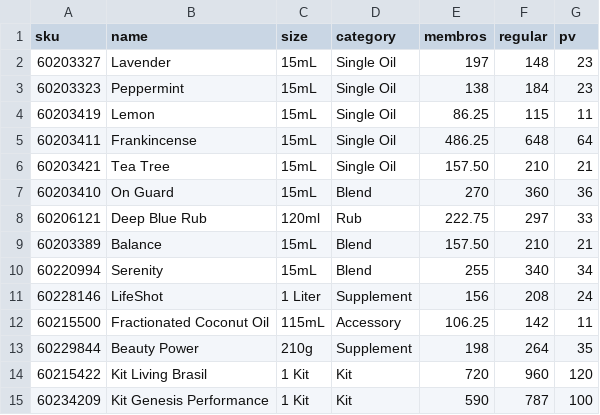
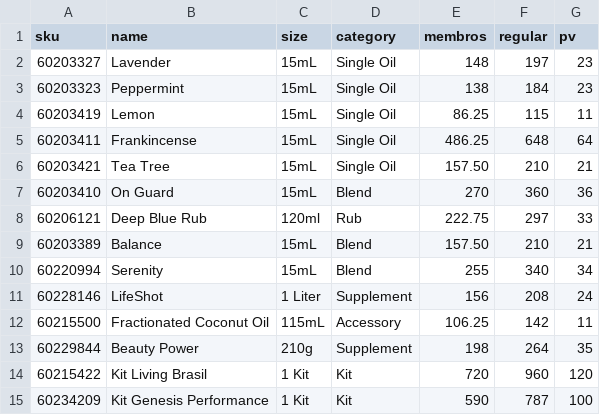
Before and after one commit to vinironconi/advocate-toolkit, a CSV file: products.csv, drawn as a sheet.

Commit message:
modified the values on the csv file

```diff
--- a/products.csv
+++ b/products.csv
@@ -1,3 +1,3 @@
 sku,name,size,category,membros,regular,pv
-60203327,Lavender,15mL,Single Oil,197,148,23
+60203327,Lavender,15mL,Single Oil,148,197,23
 60203323,Peppermint,15mL,Single Oil,138,184,23
```
